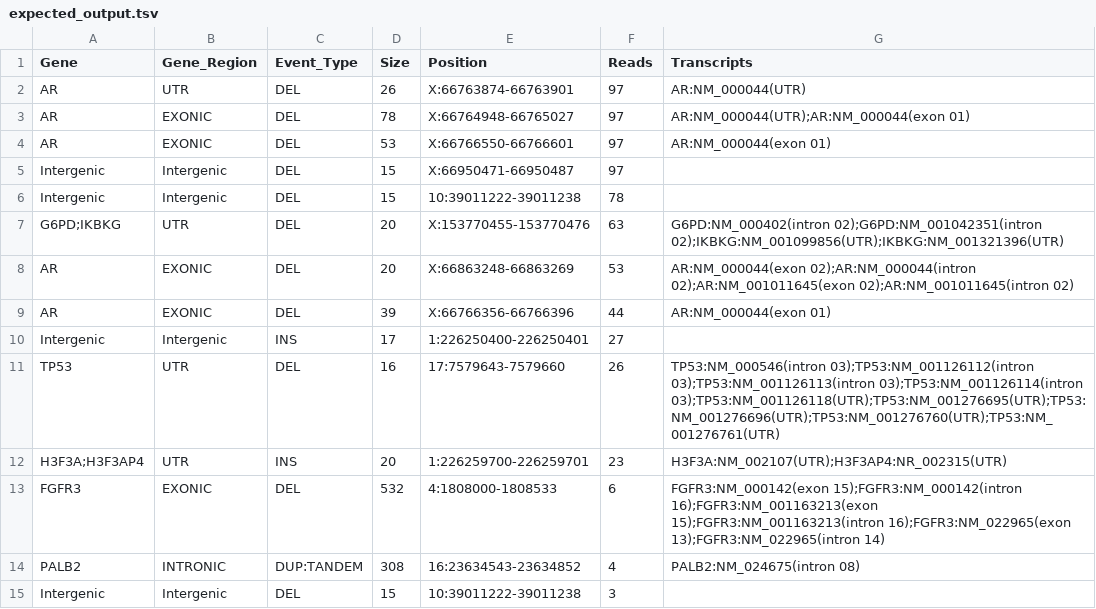
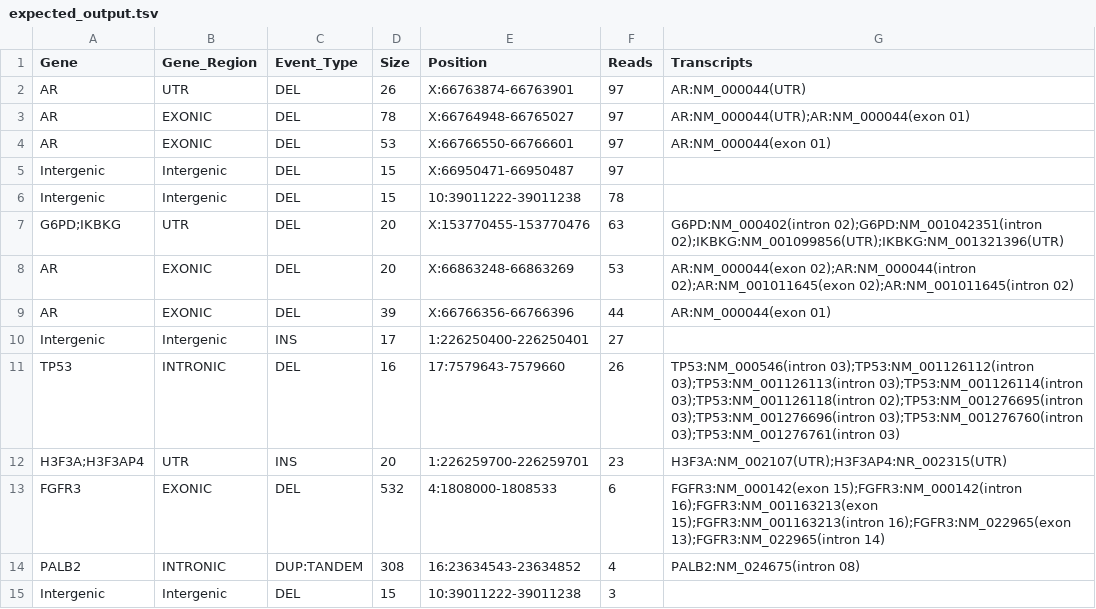
Before and after one commit to sheenamt/munge, a TSV file: testfiles/pindel/expected_output.tsv, drawn as a sheet.

Commit message:
updated pindel testfiles to reflect treatment of introns flanked by non-coding exons

```diff
--- a/testfiles/pindel/expected_output.tsv
+++ b/testfiles/pindel/expected_output.tsv
@@ -10,3 +10,3 @@ AR	EXONIC	DEL	39	X:66766356-66766396	44	AR:NM_000044(exon 01)
 Intergenic	Intergenic	INS	17	1:226250400-226250401	27	
-TP53	UTR	DEL	16	17:7579643-7579660	26	TP53:NM_000546(intron 03);TP53:NM_001126112(intron 03);TP53:NM_001126113(intron 03);TP53:NM_001126114(intron 03);TP53:NM_001126118(UTR);TP53:NM_001276695(UTR);TP53:NM_001276696(UTR);TP53:NM_001276760(UTR);TP53:NM_001276761(UTR)
+TP53	INTRONIC	DEL	16	17:7579643-7579660	26	TP53:NM_000546(intron 03);TP53:NM_001126112(intron 03);TP53:NM_001126113(intron 03);TP53:NM_001126114(intron 03);TP53:NM_001126118(intron 02);TP53:NM_001276695(intron 03);TP53:NM_001276696(intron 03);TP53:NM_001276760(intron 03);TP53:NM_001276761(intron 03)
 H3F3A;H3F3AP4	UTR	INS	20	1:226259700-226259701	23	H3F3A:NM_002107(UTR);H3F3AP4:NR_002315(UTR)
```
Also changed, not shown: testfiles/pindel_multiread/multiread_expected_output.tsv.
